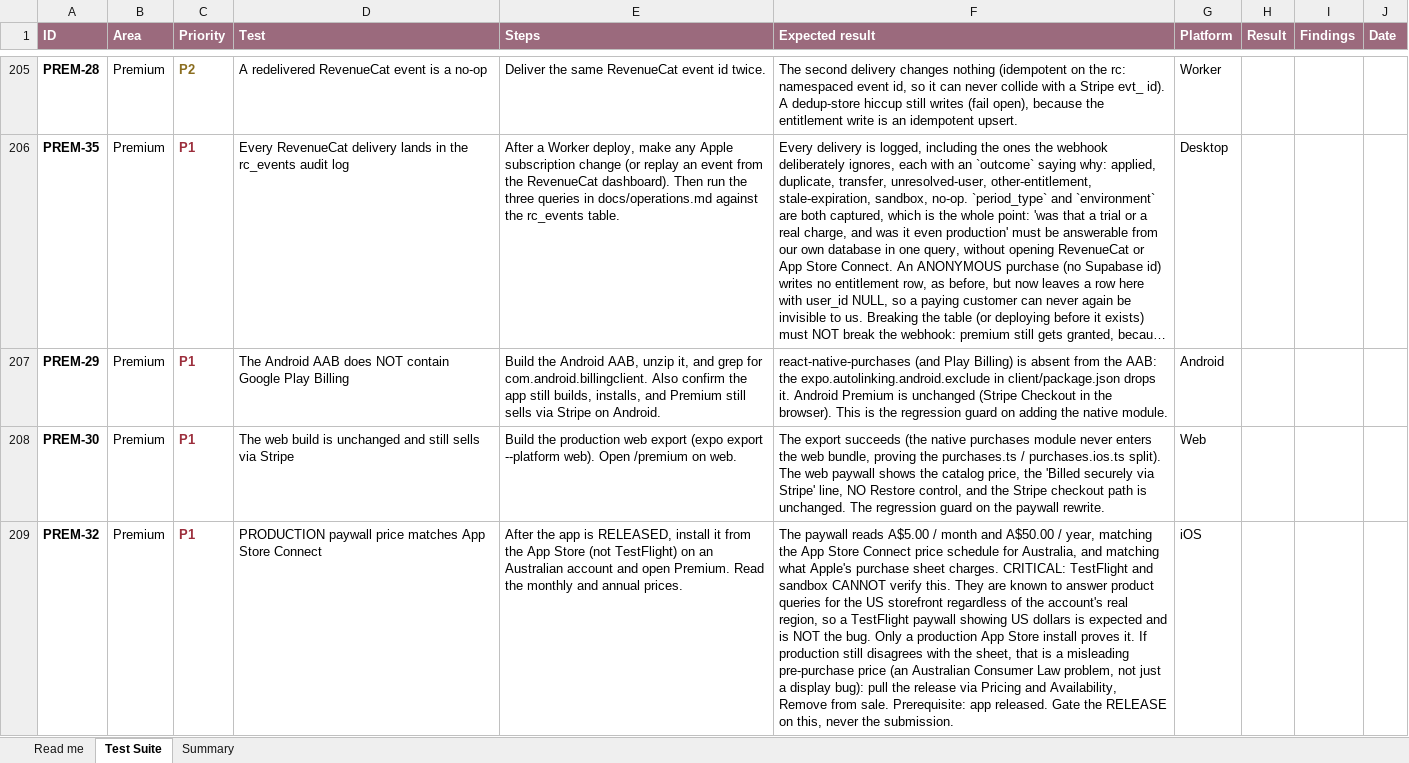
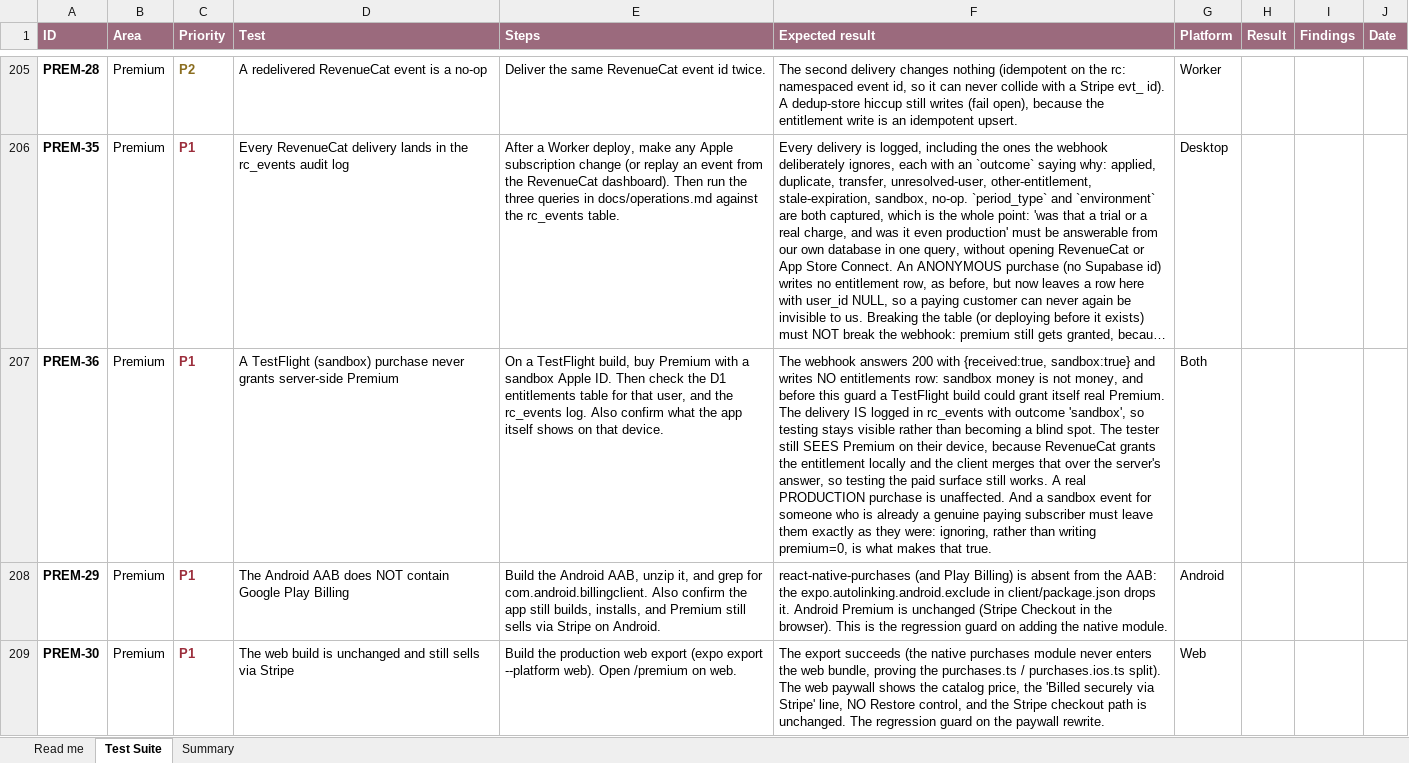
Before and after one commit to melroyds/doubledone, an Excel workbook: docs/qa/DoubleDone-E2E-Test-Suite.xlsx, sheet Test Suite, drawn as a sheet; only a part is shown, gaps mark what is left out; the shorter side is filled out with more unchanged rows; long unchanged cells end in …; values as stored, in another font and other column widths than the file's, no borders; conditional formats not drawn; the diff names each change by its address in the sheet, - before the commit and + after, or states it on an @@ line.

```diff
--- a/docs/qa/DoubleDone-E2E-Test-Suite.xlsx (sheet Test Suite)
+++ b/docs/qa/DoubleDone-E2E-Test-Suite.xlsx (sheet Test Suite)
+row 207: PREM-36 | Premium | P1 | A TestFlight (sandbox) purchase never grants server-side Premium | On a TestFlight build, buy Premium with a sandbox Apple ID. Then check the D1 entitlements table for that user, and the rc_events log. Also confirm what the app itself shows on that device. | The webhook answers 200 with {received:true, sandbox:true} and writes NO entitlements row: sandbox money is not money, and before this guard a TestFlight build could grant itself real Premium. The delivery IS logged in rc_events with outcome 'sandbox', so testing stays visible rather than becoming a blind spot. The tester still SEES Premium on their device, because RevenueCat grants the entitlement locally and the client merges that over the server's answer, so testing the paid surface still works. A real PRODUCTION purchase is unaffected. And a sandbox event for someone who is already a genuine paying subscriber must leave them exactly as they were: ignoring, rather than writing premium=0, is what makes that true. | Both
```
Also changed, not shown: sheet Summary, 6 other files.
